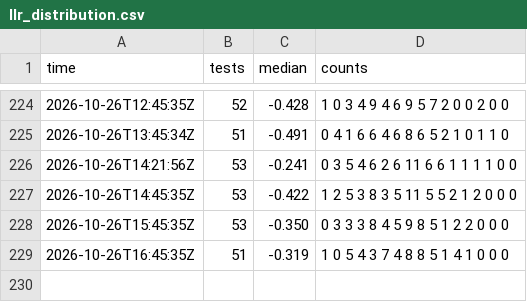
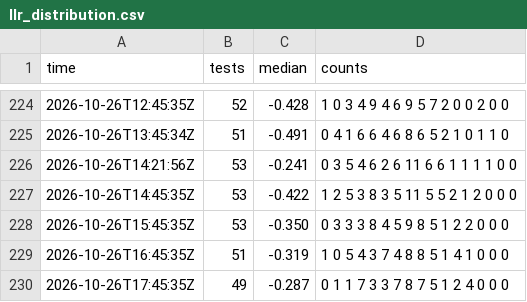
Before and after one commit to xu-shawn/fishtest_track, a CSV file: data/llr_distribution.csv, drawn as a sheet; only a part is shown, gaps mark what is left out.

```diff
--- a/data/llr_distribution.csv
+++ b/data/llr_distribution.csv
@@ -229 +229,2 @@ time,tests,median,counts
 2026-10-26T16:45:35Z,51,-0.319,1 0 5 4 3 7 4 8 8 5 1 4 1 0 0 0
+2026-10-26T17:45:35Z,49,-0.287,0 1 1 7 3 3 7 8 7 5 1 2 4 0 0 0
```
Also changed, not shown: data/active_runs.csv, data/checks.csv, 5 other files.
